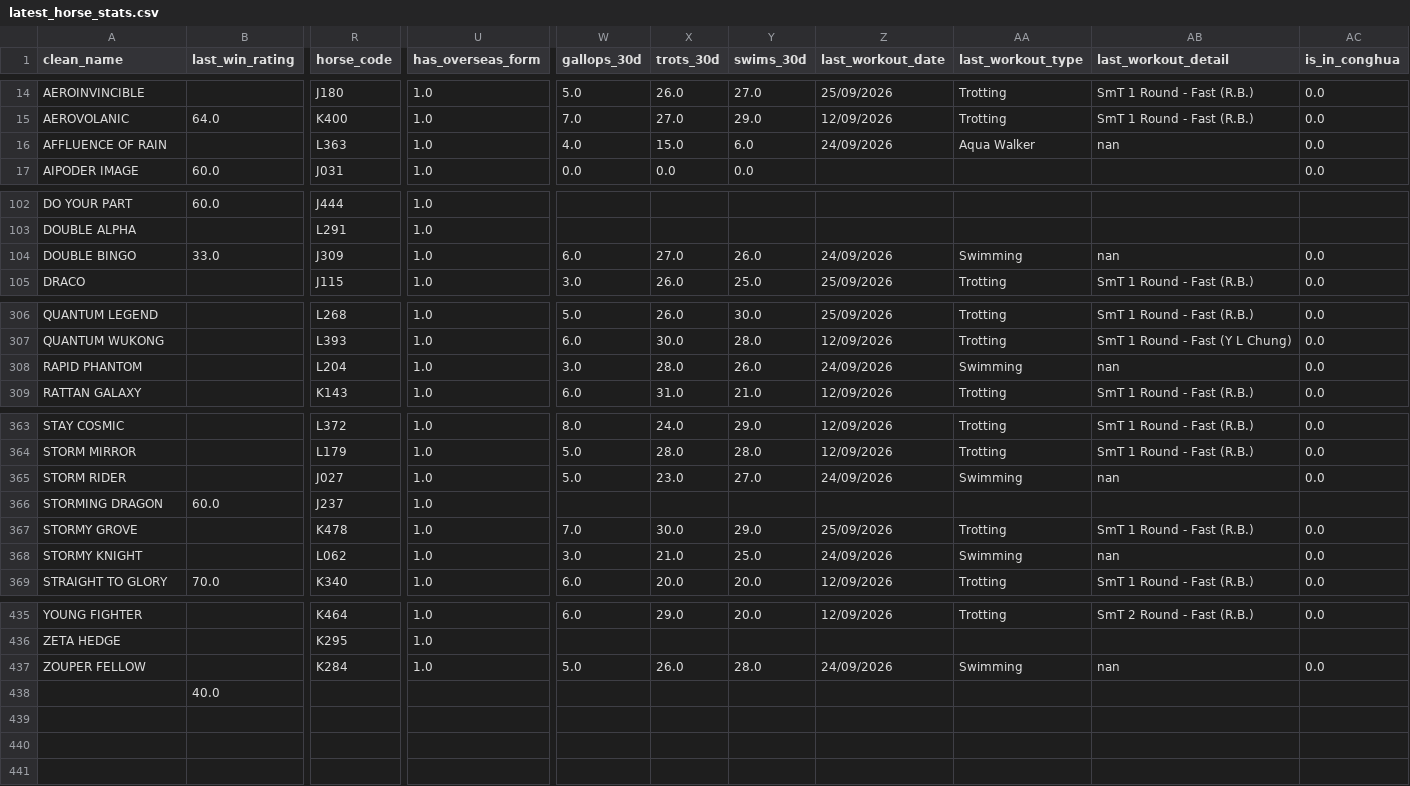
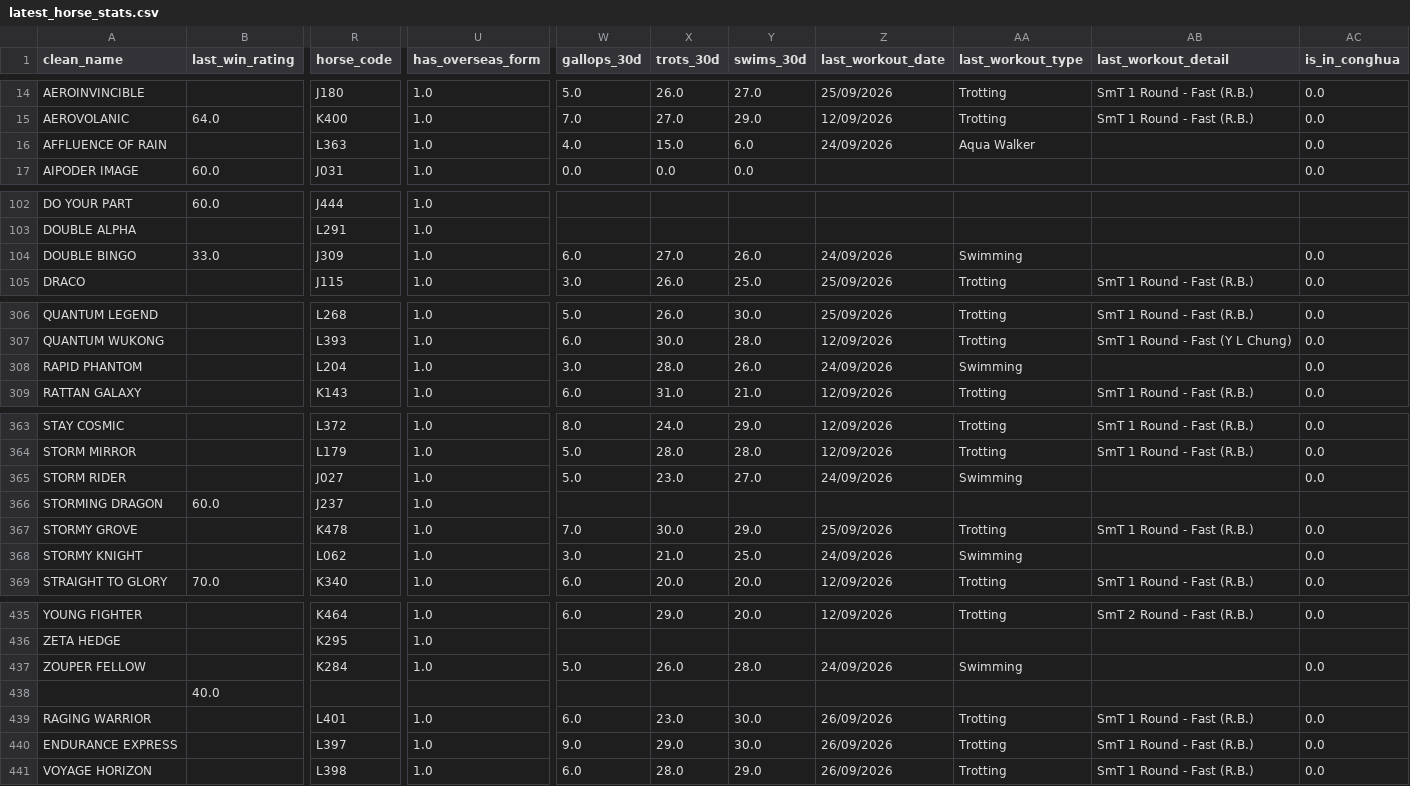
Before and after one commit to lelandbondx/golden-stallion-hkjc, a CSV file: data/latest_horse_stats.csv, drawn as a sheet; only a part is shown, gaps mark what is left out; rows hold the shown columns only; the diff covers the shown part only; the diff names each change by its address in the sheet, - before the commit and + after, or states it on an @@ line.

Commit message:
Auto-sync updated Good-to-Firm track going and 100% runner telemetry for Sha Tin meeting

```diff
--- a/data/latest_horse_stats.csv
+++ b/data/latest_horse_stats.csv
-AB16 (last_workout_detail): nan
+AB16 (last_workout_detail): (empty)
-AB104 (last_workout_detail): nan
+AB104 (last_workout_detail): (empty)
-AB308 (last_workout_detail): nan
+AB308 (last_workout_detail): (empty)
-AB365 (last_workout_detail): nan
+AB365 (last_workout_detail): (empty)
-AB368 (last_workout_detail): nan
+AB368 (last_workout_detail): (empty)
-AB437 (last_workout_detail): nan
+AB437 (last_workout_detail): (empty)
+row 439: RAGING WARRIOR |  | L401 | 1.0 | 6.0 | 23.0 | 30.0 | 26/09/2026 | Trotting | SmT 1 Round - Fast (R.B.) | 0.0
+row 440: ENDURANCE EXPRESS |  | L397 | 1.0 | 9.0 | 29.0 | 30.0 | 26/09/2026 | Trotting | SmT 1 Round - Fast (R.B.) | 0.0
+row 441: VOYAGE HORIZON |  | L398 | 1.0 | 6.0 | 28.0 | 29.0 | 26/09/2026 | Trotting | SmT 1 Round - Fast (R.B.) | 0.0
```
Also changed, not shown: 2 edited cells elsewhere in this file, 4 other files.
